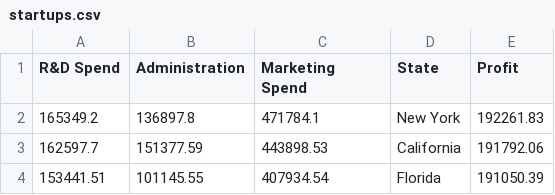
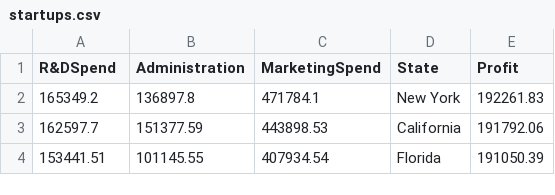
Before and after one commit to objektwerks/python.ml, a CSV file: data/startups.csv, drawn as a sheet; only a part is shown.

Commit message:
edited startups.csv

```diff
--- a/data/startups.csv
+++ b/data/startups.csv
@@ -1,2 +1,2 @@
-R&D Spend,Administration,Marketing Spend,State,Profit
+R&DSpend,Administration,MarketingSpend,State,Profit
 165349.2,136897.8,471784.1,New York,192261.83
```
Also changed, not shown: 1 other file.
